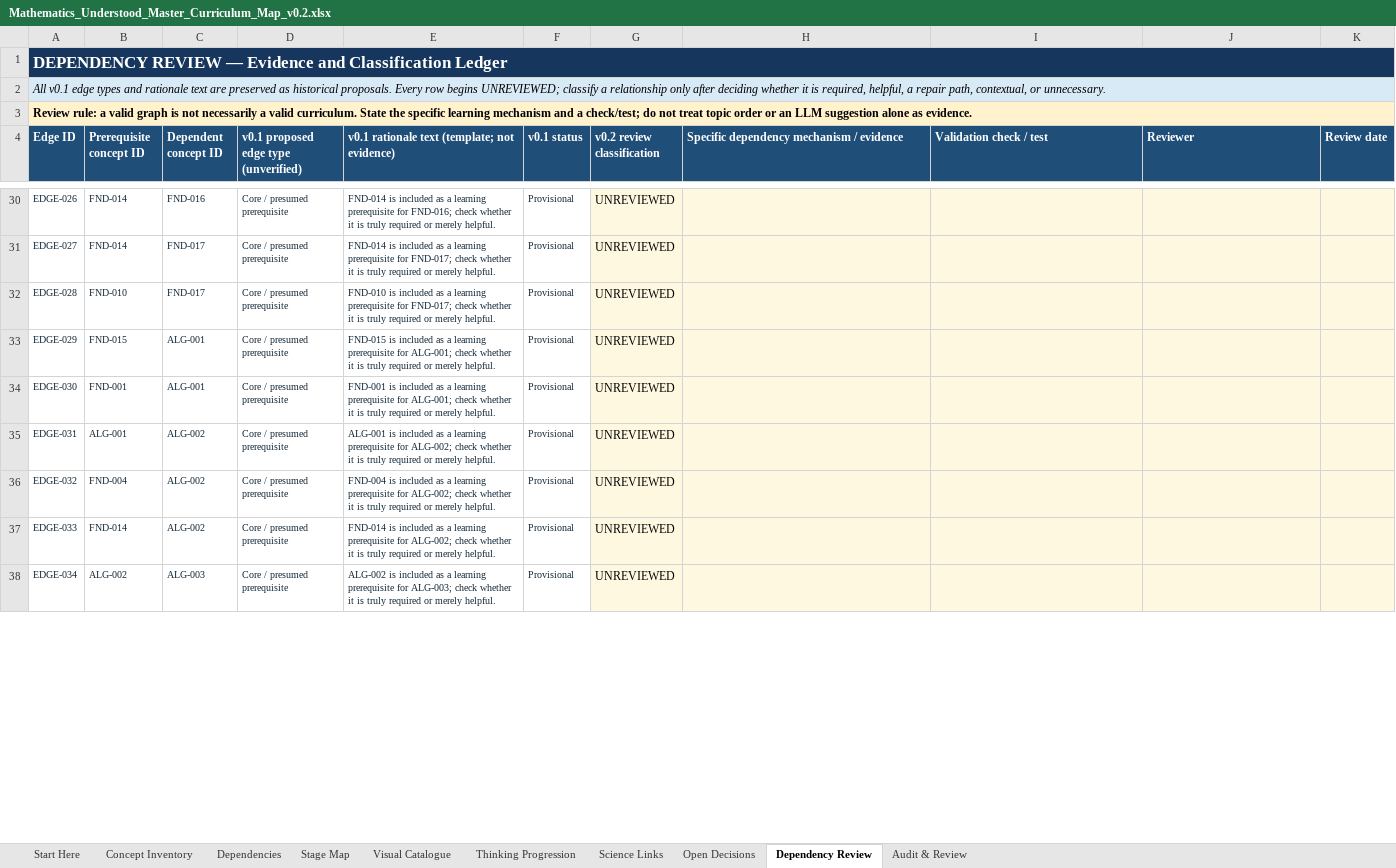
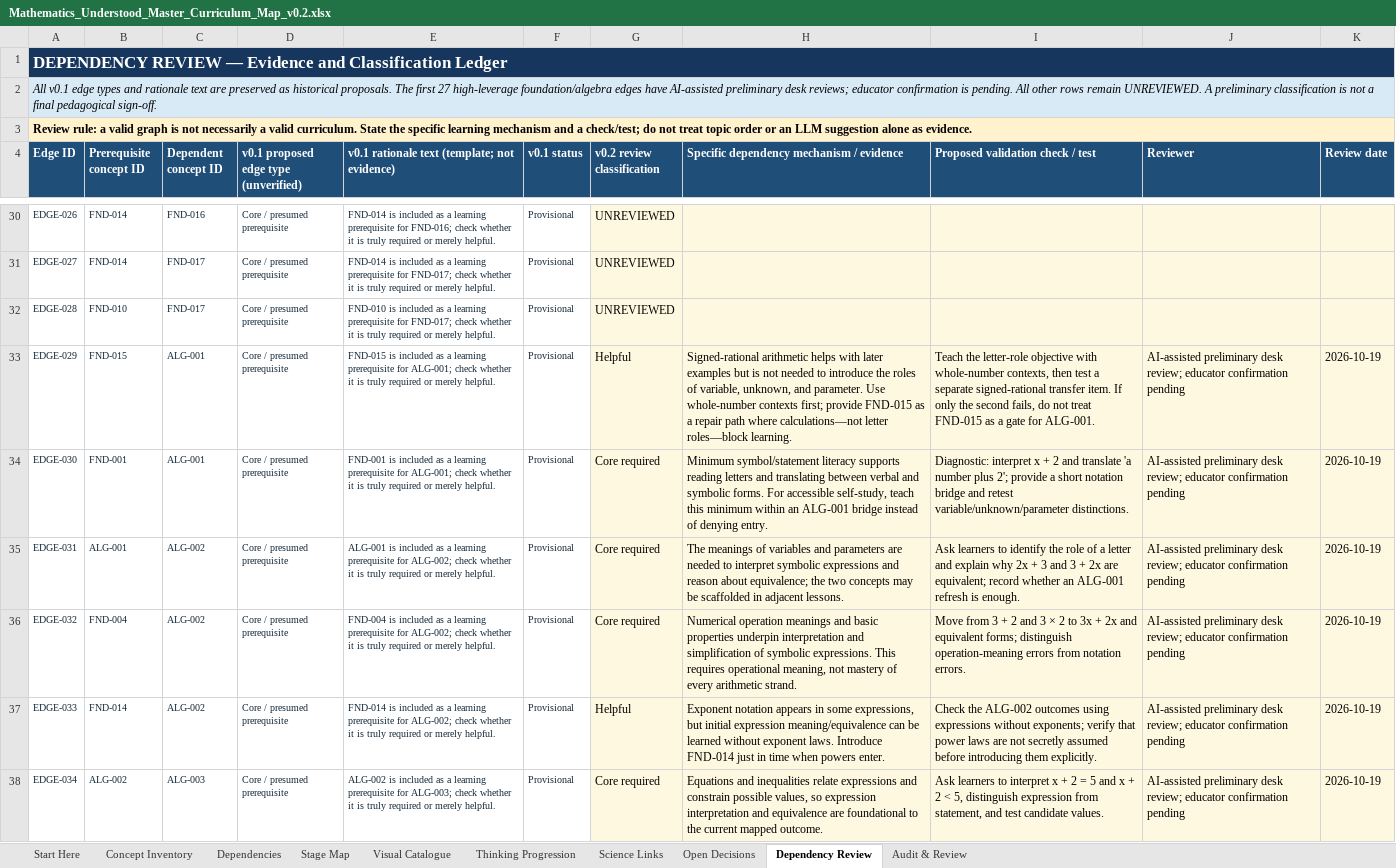
Before and after one commit to zaidkhan005/mathematics-understood, an Excel workbook: curriculum/master-map/Mathematics_Understood_Master_Curriculum_Map_v0.2.xlsx, sheet Dependency Review, drawn as a sheet; only a part is shown, gaps mark what is left out; values as stored, in another font and other column widths than the file's, no borders; table styles not drawn; the diff covers the shown part only; the diff names each change by its address in the sheet, - before the commit and + after, or states it on an @@ line.

```diff
--- a/curriculum/master-map/Mathematics_Understood_Master_Curriculum_Map_v0.2.xlsx (sheet Dependency Review)
+++ b/curriculum/master-map/Mathematics_Understood_Master_Curriculum_Map_v0.2.xlsx (sheet Dependency Review)
-A2 (Edge ID): …historical proposals. Every row begins UNREVIEWED; classify a relationship only after deciding whether it is required, helpful, a repair path, contextual, or unnecessary.
+A2 (Edge ID): …historical proposals. The first 27 high-leverage foundation/algebra edges have AI-assisted preliminary desk reviews; educator confirmation is pending. All other rows remain UNREVIEWED. A preliminary classification is not a final pedagogical sign-off.
-I4: Validation check / test
+I4: Proposed validation check / test
-G33 (v0.2 review classification): UNREVIEWED
+G33 (v0.2 review classification): Helpful
-H33: (empty)
+H33: Signed-rational arithmetic helps with later examples but is not needed to introduce the roles of variable, unknown, and parameter. Use whole-number contexts first; provide FND-015 as a repair path where calculations—not letter roles—block learning.
-I33 (Proposed validation check / test): (empty)
+I33 (Proposed validation check / test): Teach the letter-role objective with whole-number contexts, then test a separate signed-rational transfer item. If only the second fails, do not treat FND-015 as a gate for ALG-001.
-J33:J38 (Reviewer): (empty)
+J33:J38 (Reviewer): AI-assisted preliminary desk review; educator confirmation pending
-K33:K38 (Review date): (empty)
+K33:K38 (Review date): 2026-10-19
-G34:G36 (v0.2 review classification): UNREVIEWED
+G34:G36 (v0.2 review classification): Core required
-H34: (empty)
+H34: Minimum symbol/statement literacy supports reading letters and translating between verbal and symbolic forms. For accessible self-study, teach this minimum within an ALG-001 bridge instead of denying entry.
-I34 (Proposed validation check / test): (empty)
+I34 (Proposed validation check / test): Diagnostic: interpret x + 2 and translate 'a number plus 2'; provide a short notation bridge and retest variable/unknown/parameter distinctions.
-H35: (empty)
+H35: The meanings of variables and parameters are needed to interpret symbolic expressions and reason about equivalence; the two concepts may be scaffolded in adjacent lessons.
-I35 (Proposed validation check / test): (empty)
+I35 (Proposed validation check / test): Ask learners to identify the role of a letter and explain why 2x + 3 and 3 + 2x are equivalent; record whether an ALG-001 refresh is enough.
-H36: (empty)
+H36: Numerical operation meanings and basic properties underpin interpretation and simplification of symbolic expressions. This requires operational meaning, not mastery of every arithmetic strand.
-I36 (Proposed validation check / test): (empty)
+I36 (Proposed validation check / test): Move from 3 + 2 and 3 × 2 to 3x + 2x and equivalent forms; distinguish operation-meaning errors from notation errors.
-G37 (v0.2 review classification): UNREVIEWED
+G37 (v0.2 review classification): Helpful
-H37: (empty)
+H37: Exponent notation appears in some expressions, but initial expression meaning/equivalence can be learned without exponent laws. Introduce FND-014 just in time when powers enter.
-I37 (Proposed validation check / test): (empty)
+I37 (Proposed validation check / test): Check the ALG-002 outcomes using expressions without exponents; verify that power laws are not secretly assumed before introducing them explicitly.
-G38 (v0.2 review classification): UNREVIEWED
+G38 (v0.2 review classification): Core required
-H38: (empty)
+H38: Equations and inequalities relate expressions and constrain possible values, so expression interpretation and equivalence are foundational to the current mapped outcome.
-I38 (Proposed validation check / test): (empty)
+I38 (Proposed validation check / test): Ask learners to interpret x + 2 = 5 and x + 2 < 5, distinguish expression from statement, and test candidate values.
```
Also changed, not shown: 105 edited cells elsewhere in this sheet, sheet Audit & Review, sheet Start Here, 2 other files.
